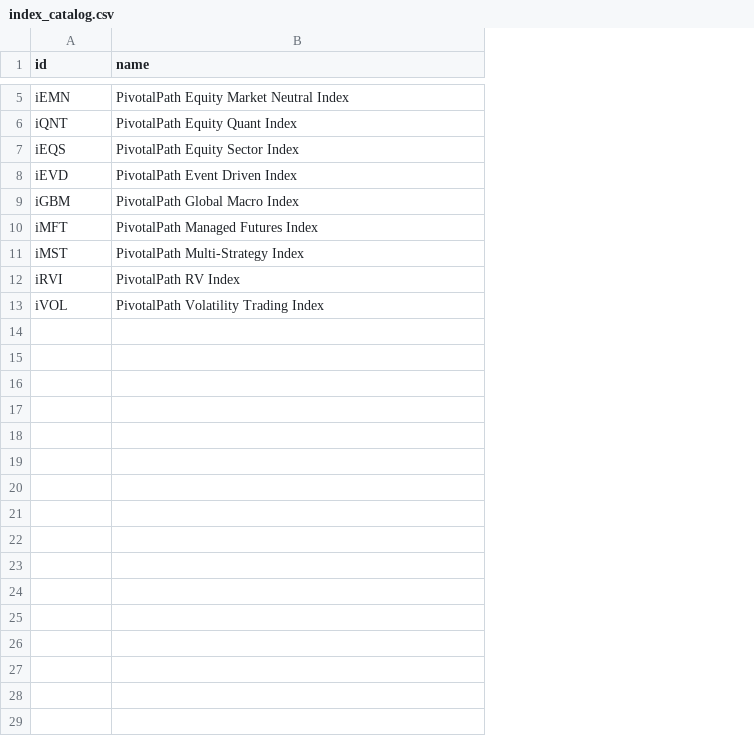
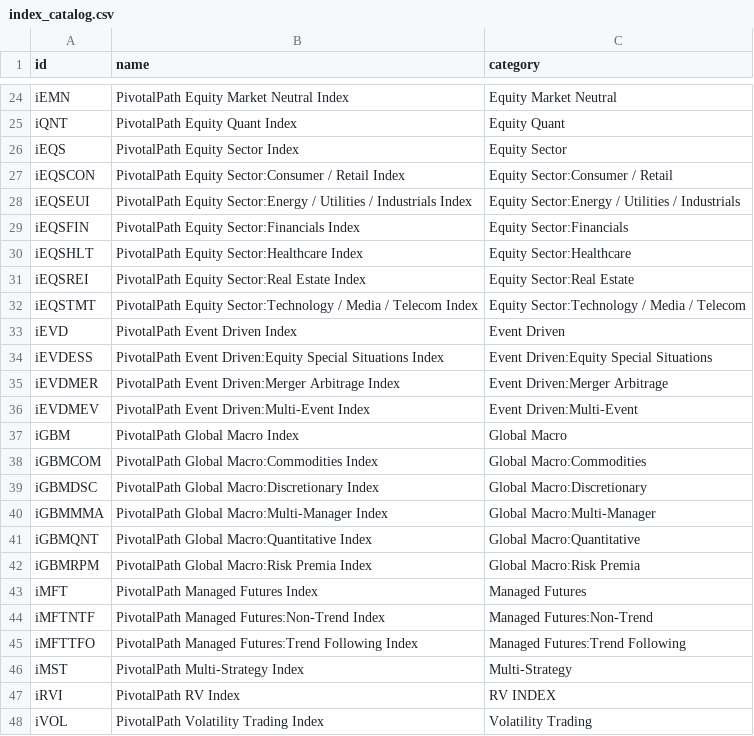
Before and after one commit to pivotalpath/publicdata, a CSV file: index_catalog.csv, drawn as a sheet; only a part is shown, gaps mark what is left out; the diff covers the shown part only; the diff names each change by its address in the sheet, - before the commit and + after, or states it on an @@ line.

Commit message:
update index_catalog.csv 2026-05-23

```diff
--- a/index_catalog.csv
+++ b/index_catalog.csv
+column C (category), rows 24-26: Equity Market Neutral | Equity Quant | Equity Sector; row 33: Event Driven; row 37: Global Macro; row 43: Managed Futures; rows 46-48: Multi-Strategy | RV INDEX | Volatility Trading
+row 27: iEQSCON | PivotalPath Equity Sector:Consumer / Retail Index | Equity Sector:Consumer / Retail
+row 28: iEQSEUI | PivotalPath Equity Sector:Energy / Utilities / Industrials Index | Equity Sector:Energy / Utilities / Industrials
+row 29: iEQSFIN | PivotalPath Equity Sector:Financials Index | Equity Sector:Financials
+row 30: iEQSHLT | PivotalPath Equity Sector:Healthcare Index | Equity Sector:Healthcare
+row 31: iEQSREI | PivotalPath Equity Sector:Real Estate Index | Equity Sector:Real Estate
+row 32: iEQSTMT | PivotalPath Equity Sector:Technology / Media / Telecom Index | Equity Sector:Technology / Media / Telecom
+row 34: iEVDESS | PivotalPath Event Driven:Equity Special Situations Index | Event Driven:Equity Special Situations
+row 35: iEVDMER | PivotalPath Event Driven:Merger Arbitrage Index | Event Driven:Merger Arbitrage
+row 36: iEVDMEV | PivotalPath Event Driven:Multi-Event Index | Event Driven:Multi-Event
+row 38: iGBMCOM | PivotalPath Global Macro:Commodities Index | Global Macro:Commodities
+row 39: iGBMDSC | PivotalPath Global Macro:Discretionary Index | Global Macro:Discretionary
+row 40: iGBMMMA | PivotalPath Global Macro:Multi-Manager Index | Global Macro:Multi-Manager
+row 41: iGBMQNT | PivotalPath Global Macro:Quantitative Index | Global Macro:Quantitative
+row 42: iGBMRPM | PivotalPath Global Macro:Risk Premia Index | Global Macro:Risk Premia
+row 44: iMFTNTF | PivotalPath Managed Futures:Non-Trend Index | Managed Futures:Non-Trend
+row 45: iMFTTFO | PivotalPath Managed Futures:Trend Following Index | Managed Futures:Trend Following
```
Also changed, not shown: 19 added rows elsewhere in this file.
